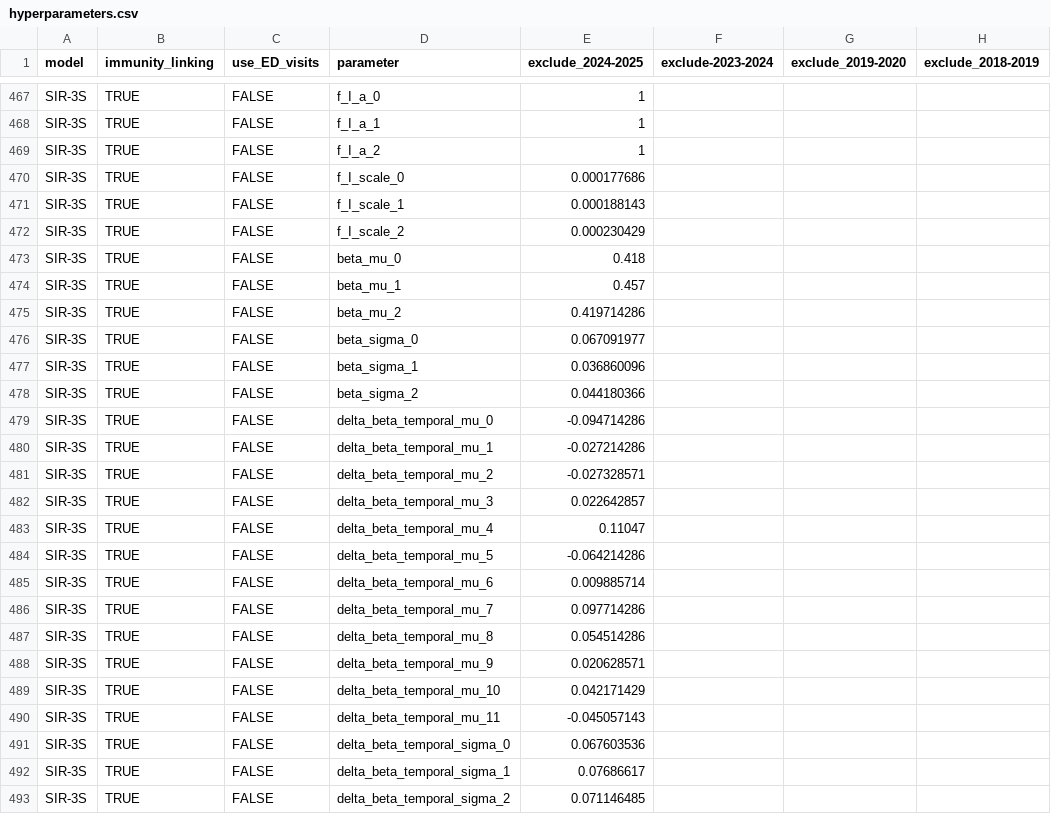
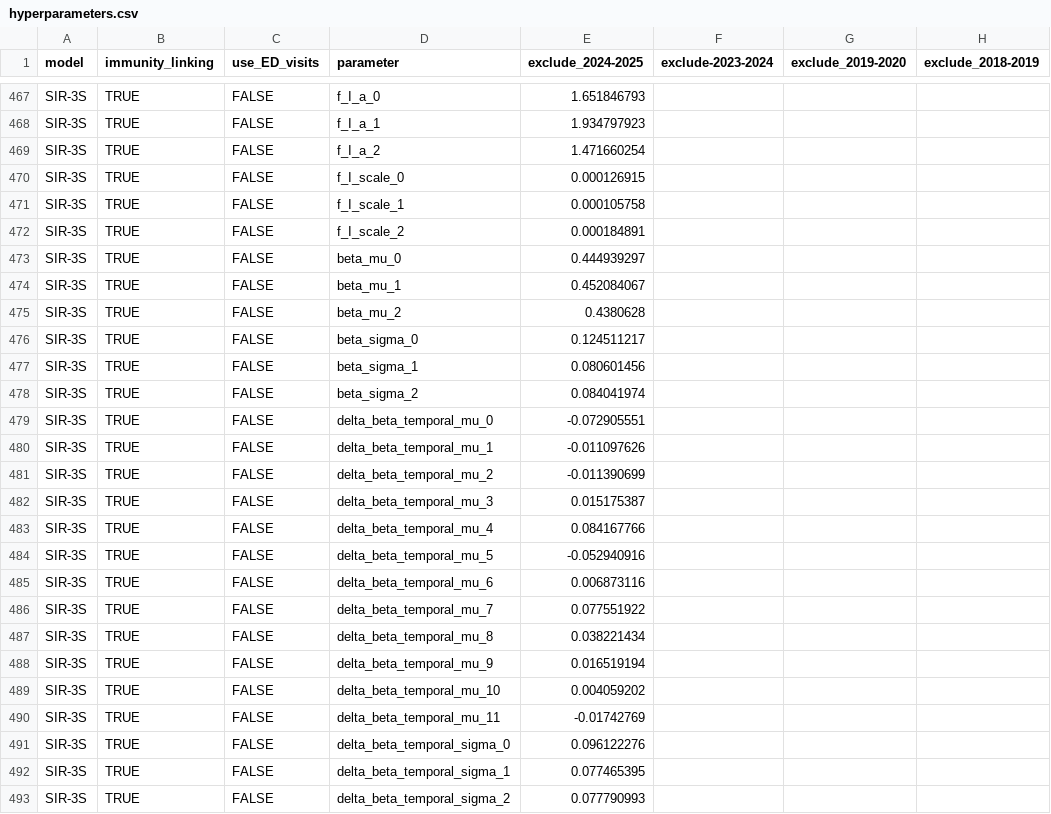
Before and after one commit to twallema/JHU-Cornell_hierarchSIR, a CSV file: data/interim/calibration/hyperparameters.csv, drawn as a sheet; only a part is shown, gaps mark what is left out; the diff covers the shown part only; the diff names each change by its address in the sheet, - before the commit and + after, or states it on an @@ line.

```diff
--- a/data/interim/calibration/hyperparameters.csv
+++ b/data/interim/calibration/hyperparameters.csv
-E467 (exclude_2024-2025): 1
+E467 (exclude_2024-2025): 1.651846793
-E468 (exclude_2024-2025): 1
+E468 (exclude_2024-2025): 1.934797923
-E469 (exclude_2024-2025): 1
+E469 (exclude_2024-2025): 1.471660254
-E470 (exclude_2024-2025): 0.000177686
+E470 (exclude_2024-2025): 0.000126915
-E471 (exclude_2024-2025): 0.000188143
+E471 (exclude_2024-2025): 0.000105758
-E472 (exclude_2024-2025): 0.000230429
+E472 (exclude_2024-2025): 0.000184891
-E473 (exclude_2024-2025): 0.418
+E473 (exclude_2024-2025): 0.444939297
-E474 (exclude_2024-2025): 0.457
+E474 (exclude_2024-2025): 0.452084067
-E475 (exclude_2024-2025): 0.419714286
+E475 (exclude_2024-2025): 0.4380628
-E476 (exclude_2024-2025): 0.067091977
+E476 (exclude_2024-2025): 0.124511217
-E477 (exclude_2024-2025): 0.036860096
+E477 (exclude_2024-2025): 0.080601456
-E478 (exclude_2024-2025): 0.044180366
+E478 (exclude_2024-2025): 0.084041974
-E479 (exclude_2024-2025): -0.094714286
+E479 (exclude_2024-2025): -0.072905551
-E480 (exclude_2024-2025): -0.027214286
+E480 (exclude_2024-2025): -0.011097626
-E481 (exclude_2024-2025): -0.027328571
+E481 (exclude_2024-2025): -0.011390699
-E482 (exclude_2024-2025): 0.022642857
+E482 (exclude_2024-2025): 0.015175387
-E483 (exclude_2024-2025): 0.11047
+E483 (exclude_2024-2025): 0.084167766
-E484 (exclude_2024-2025): -0.064214286
+E484 (exclude_2024-2025): -0.052940916
-E485 (exclude_2024-2025): 0.009885714
+E485 (exclude_2024-2025): 0.006873116
-E486 (exclude_2024-2025): 0.097714286
+E486 (exclude_2024-2025): 0.077551922
-E487 (exclude_2024-2025): 0.054514286
+E487 (exclude_2024-2025): 0.038221434
-E488 (exclude_2024-2025): 0.020628571
+E488 (exclude_2024-2025): 0.016519194
-E489 (exclude_2024-2025): 0.042171429
+E489 (exclude_2024-2025): 0.004059202
-E490 (exclude_2024-2025): -0.045057143
+E490 (exclude_2024-2025): -0.01742769
-E491 (exclude_2024-2025): 0.067603536
+E491 (exclude_2024-2025): 0.096122276
-E492 (exclude_2024-2025): 0.07686617
+E492 (exclude_2024-2025): 0.077465395
-E493 (exclude_2024-2025): 0.071146485
+E493 (exclude_2024-2025): 0.077790993
```
Also changed, not shown: 99 edited cells elsewhere in this file.
